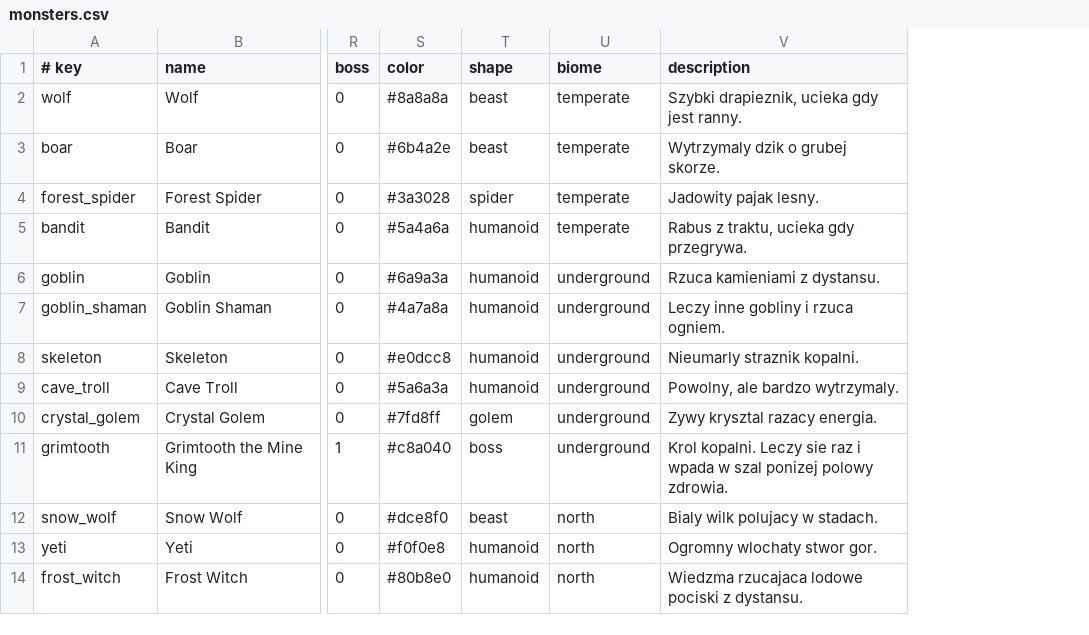
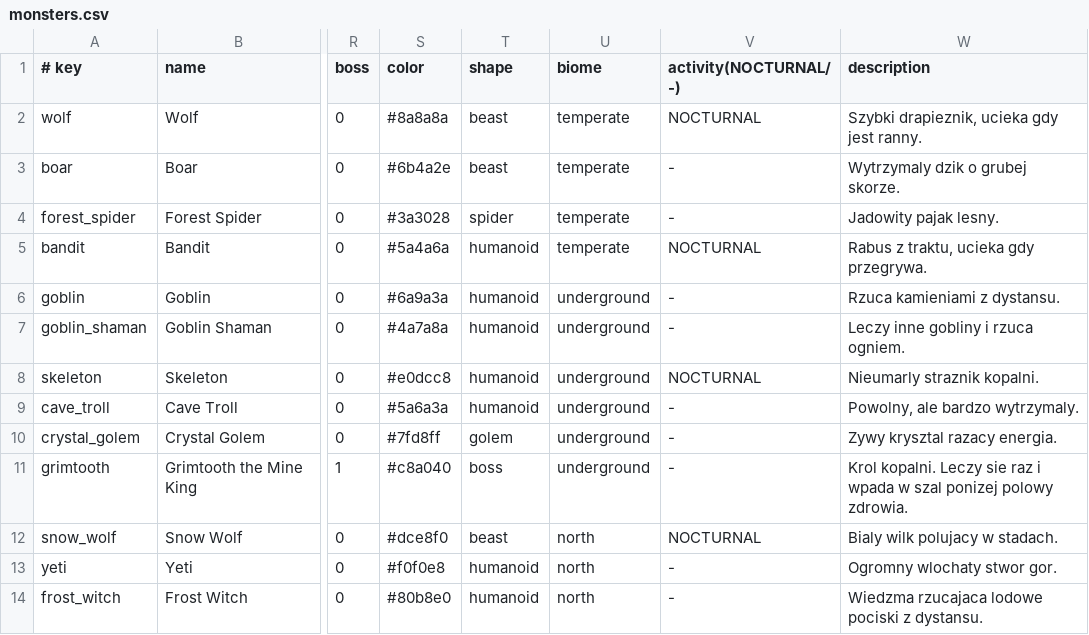
Before and after one commit to fawizja/Pixel, a CSV file: shared/src/main/resources/data/monsters.csv, drawn as a sheet; only a part is shown, gaps mark what is left out; the diff names each change by its address in the sheet, - before the commit and + after, or states it on an @@ line.

```diff
--- a/shared/src/main/resources/data/monsters.csv
+++ b/shared/src/main/resources/data/monsters.csv
+column V (activity(NOCTURNAL/-)), rows 2-14: NOCTURNAL | - | - | NOCTURNAL | - | - | NOCTURNAL | - | - | - | NOCTURNAL | - | -
```
Also changed, not shown: 14 other files.
